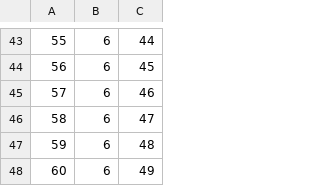
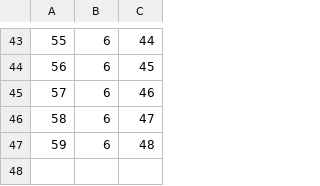
Before and after one commit to EyeSeeTea/pictureapp, a CSV file: app/src/myanmar/assets/QuestionRelations.csv, drawn as a sheet; only a part is shown, gaps mark what is left out.

```diff
--- a/app/src/myanmar/assets/QuestionRelations.csv
+++ b/app/src/myanmar/assets/QuestionRelations.csv
@@ -47,2 +47 @@
 59;6;48
-60;6;49
```
Also changed, not shown: app/src/myanmar/assets/Matches.csv, app/src/myanmar/assets/QuestionOptions.csv, 1 other file.
